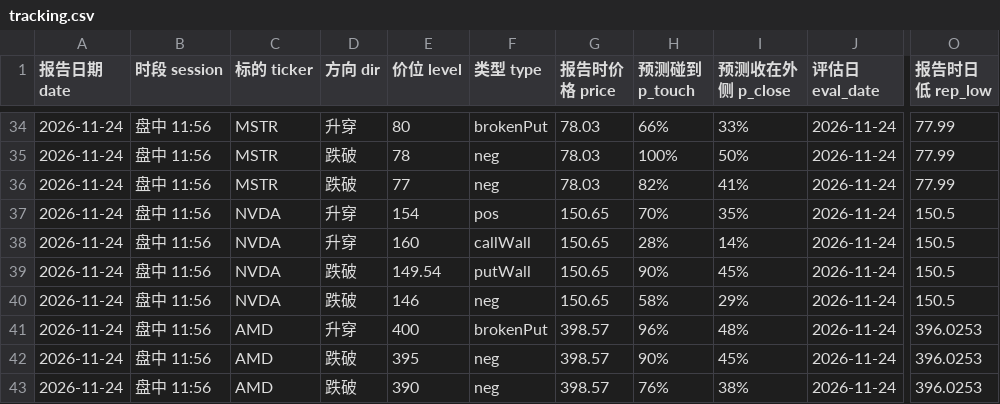
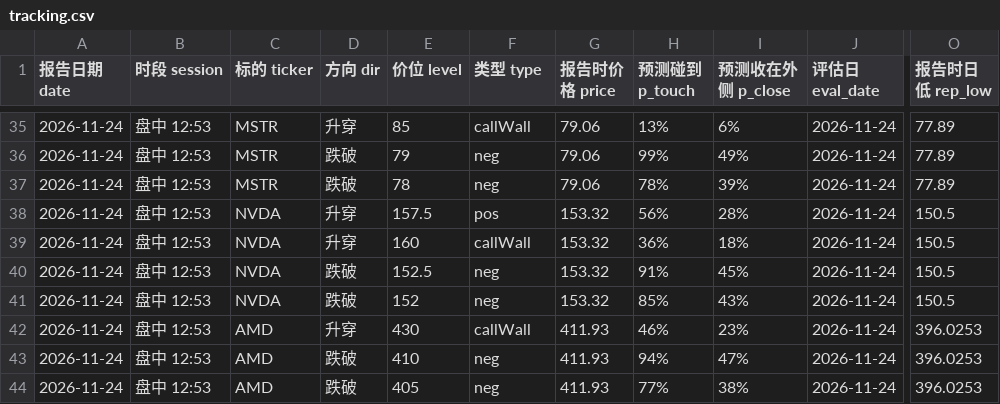
Before and after one commit to Steven4609/GEX, a CSV file: data/tracking.csv, drawn as a sheet; only a part is shown, gaps mark what is left out; addresses are those after the commit; the diff covers the shown part only; the diff names each change by its address in the sheet, - before the commit and + after, or states it on an @@ line.

```diff
--- a/data/tracking.csv
+++ b/data/tracking.csv
-B35:B44 (时段 session): 盘中 11:56
+B35:B44 (时段 session): 盘中 12:53
-E35 (价位 level): 80
+E35 (价位 level): 85
-F35 (类型 type): brokenPut
+F35 (类型 type): callWall
-G35:G37 (报告时价格 price): 78.03
+G35:G37 (报告时价格 price): 79.06
-H35 (预测碰到 p_touch): 66%
+H35 (预测碰到 p_touch): 13%
-I35 (预测收在外侧 p_close): 33%
+I35 (预测收在外侧 p_close): 6%
-O35:O37 (报告时日低 rep_low): 77.99
+O35:O37 (报告时日低 rep_low): 77.89
-E36 (价位 level): 78
+E36 (价位 level): 79
-H36 (预测碰到 p_touch): 100%
+H36 (预测碰到 p_touch): 99%
-I36 (预测收在外侧 p_close): 50%
+I36 (预测收在外侧 p_close): 49%
-E37 (价位 level): 77
+E37 (价位 level): 78
-H37 (预测碰到 p_touch): 82%
+H37 (预测碰到 p_touch): 78%
-I37 (预测收在外侧 p_close): 41%
+I37 (预测收在外侧 p_close): 39%
-E38 (价位 level): 154
+E38 (价位 level): 157.5
-G38:G41 (报告时价格 price): 150.65
+G38:G41 (报告时价格 price): 153.32
-H38 (预测碰到 p_touch): 70%
+H38 (预测碰到 p_touch): 56%
-I38 (预测收在外侧 p_close): 35%
+I38 (预测收在外侧 p_close): 28%
-H39 (预测碰到 p_touch): 28%
+H39 (预测碰到 p_touch): 36%
-I39 (预测收在外侧 p_close): 14%
+I39 (预测收在外侧 p_close): 18%
-E40 (价位 level): 149.54
+E40 (价位 level): 152.5
-F40 (类型 type): putWall
+F40 (类型 type): neg
-H40 (预测碰到 p_touch): 90%
+H40 (预测碰到 p_touch): 91%
-E41 (价位 level): 146
+E41 (价位 level): 152
-H41 (预测碰到 p_touch): 58%
+H41 (预测碰到 p_touch): 85%
-I41 (预测收在外侧 p_close): 29%
+I41 (预测收在外侧 p_close): 43%
-E42 (价位 level): 400
+E42 (价位 level): 430
-F42 (类型 type): brokenPut
+F42 (类型 type): callWall
-G42:G44 (报告时价格 price): 398.57
+G42:G44 (报告时价格 price): 411.93
-H42 (预测碰到 p_touch): 96%
+H42 (预测碰到 p_touch): 46%
-I42 (预测收在外侧 p_close): 48%
+I42 (预测收在外侧 p_close): 23%
-E43 (价位 level): 395
+E43 (价位 level): 410
-H43 (预测碰到 p_touch): 90%
+H43 (预测碰到 p_touch): 94%
-I43 (预测收在外侧 p_close): 45%
+I43 (预测收在外侧 p_close): 47%
-E44 (价位 level): 390
+E44 (价位 level): 405
-H44 (预测碰到 p_touch): 76%
+H44 (预测碰到 p_touch): 77%
```
Also changed, not shown: 1 added row and 42 edited cells elsewhere in this file, 4 other files.
